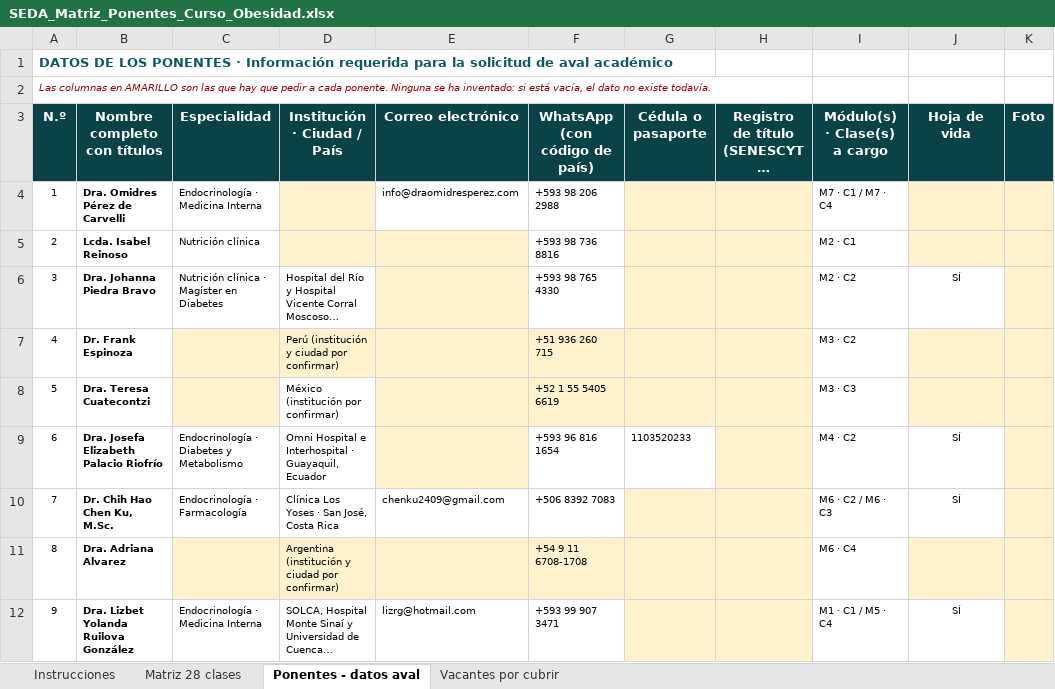
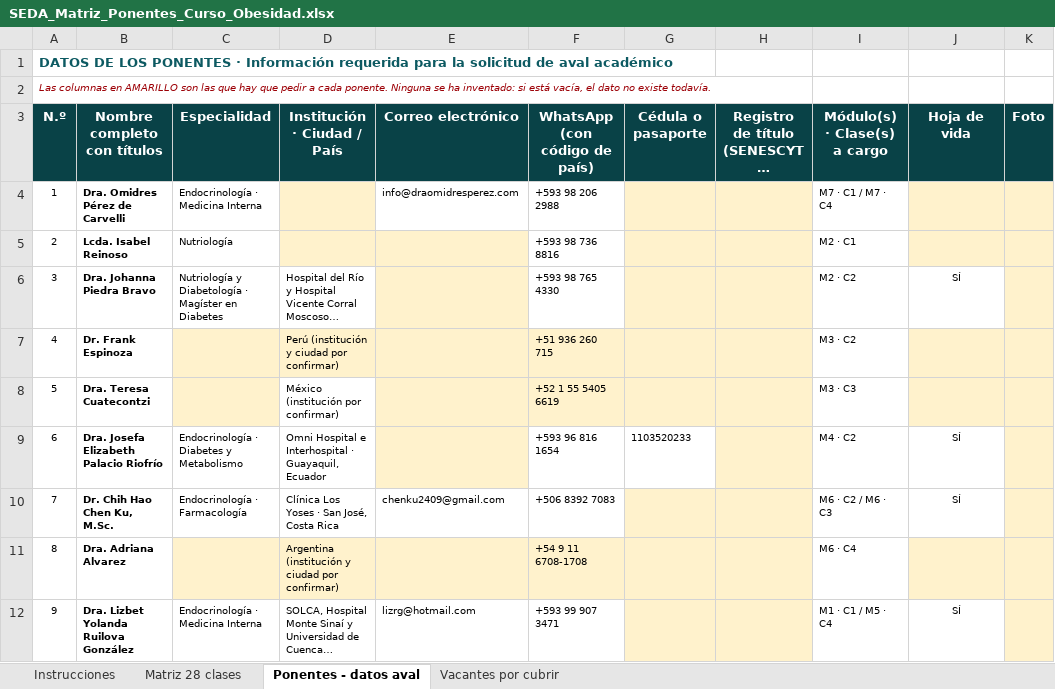
Before and after one commit to Dra-Omidres/Academic-, an Excel workbook: curso-obesidad-seda/SEDA_Matriz_Ponentes_Curso_Obesidad.xlsx, sheet Ponentes - datos aval, drawn as a sheet; only a part is shown; long unchanged cells end in …; values as stored, in another font and other column widths than the file's, no borders; the diff names each change by its address in the sheet, - before the commit and + after, or states it on an @@ line.

```diff
--- a/curso-obesidad-seda/SEDA_Matriz_Ponentes_Curso_Obesidad.xlsx (sheet Ponentes - datos aval)
+++ b/curso-obesidad-seda/SEDA_Matriz_Ponentes_Curso_Obesidad.xlsx (sheet Ponentes - datos aval)
-C5 (Especialidad): Nutrición clínica
+C5 (Especialidad): Nutriología
-C6 (Especialidad): Nutrición clínica · Magíster en Diabetes
+C6 (Especialidad): Nutriología y Diabetología · Magíster en Diabetes
```
Also changed, not shown: 1 other file.
